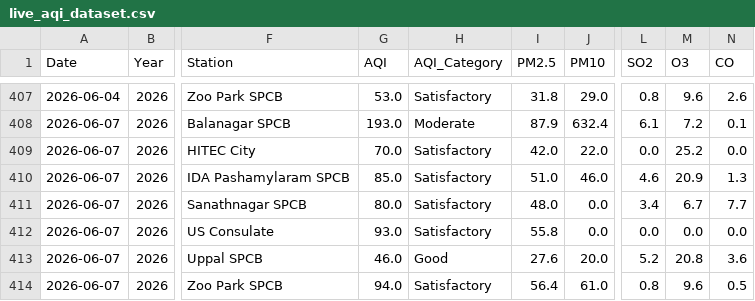
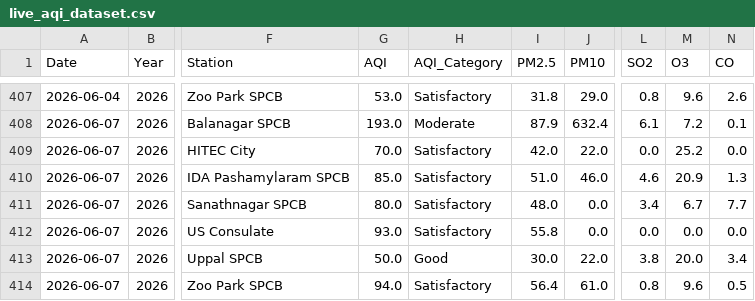
Before and after one commit to Rohan0639/AirCast, a CSV file: api/data/live_aqi_dataset.csv, drawn as a sheet; only a part is shown, gaps mark what is left out; the diff names each change by its address in the sheet, - before the commit and + after, or states it on an @@ line.

```diff
--- a/api/data/live_aqi_dataset.csv
+++ b/api/data/live_aqi_dataset.csv
-G413 (AQI): 46.0
+G413 (AQI): 50.0
-I413 (PM2.5): 27.6
+I413 (PM2.5): 30.0
-J413 (PM10): 20.0
+J413 (PM10): 22.0
-L413 (SO2): 5.2
+L413 (SO2): 3.8
-M413 (O3): 20.8
+M413 (O3): 20.0
-N413 (CO): 3.6
+N413 (CO): 3.4
```
Also changed, not shown: api/data/hyderabad_live_weather.csv.
